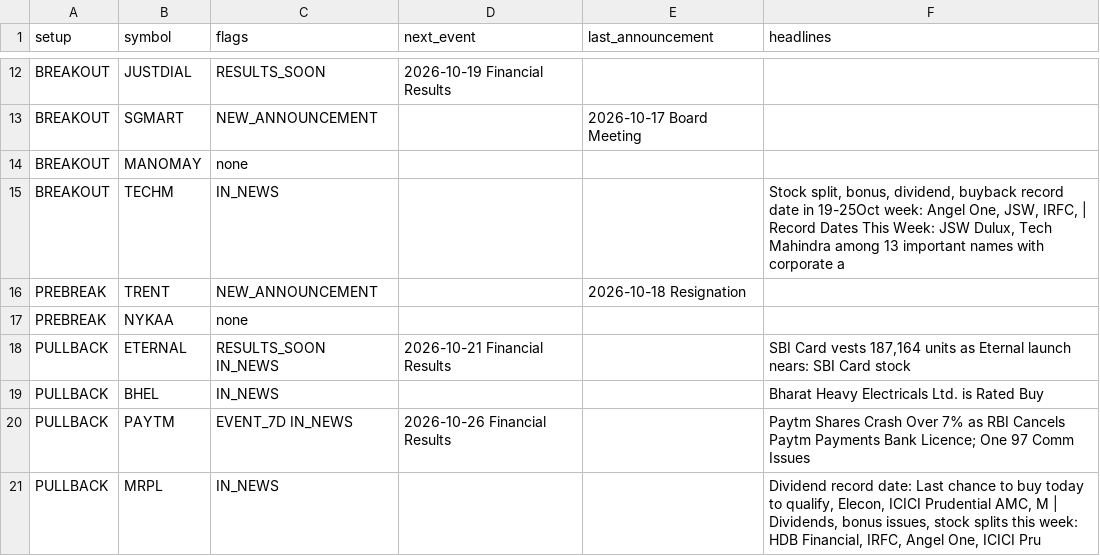
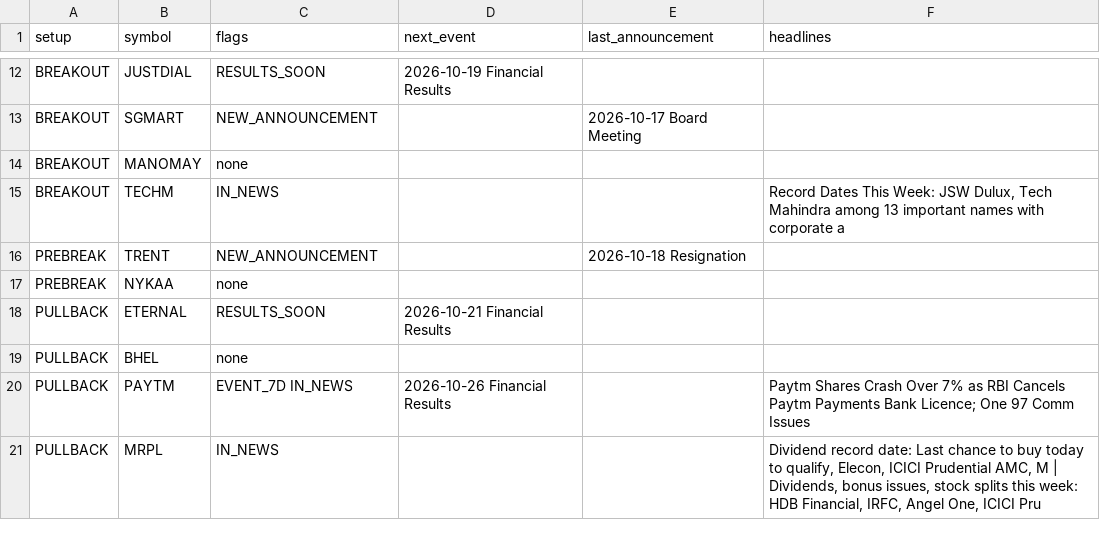
Before and after one commit to sufikipl-ops/swing-auto, a CSV file: docs/news_events.csv, drawn as a sheet; only a part is shown, gaps mark what is left out; the diff covers the shown part only.

```diff
--- a/docs/news_events.csv
+++ b/docs/news_events.csv
@@ -14,7 +14,7 @@ BREAKOUT,SGMART,NEW_ANNOUNCEMENT,,2026-10-17 Board Meeting,
 BREAKOUT,MANOMAY,none,,,
-BREAKOUT,TECHM,IN_NEWS,,,"Stock split, bonus, dividend, buyback record date in 19-25Oct week: Angel One, JSW, IRFC,  | Record Dates This Week: JSW Dulux, Tech Mahindra among 13 important names with corporate a"
+BREAKOUT,TECHM,IN_NEWS,,,"Record Dates This Week: JSW Dulux, Tech Mahindra among 13 important names with corporate a"
 PREBREAK,TRENT,NEW_ANNOUNCEMENT,,2026-10-18 Resignation,
 PREBREAK,NYKAA,none,,,
-PULLBACK,ETERNAL,RESULTS_SOON IN_NEWS,2026-10-21 Financial Results,,"SBI Card vests 187,164 units as Eternal launch nears: SBI Card stock"
-PULLBACK,BHEL,IN_NEWS,,,Bharat Heavy Electricals Ltd. is Rated Buy
+PULLBACK,ETERNAL,RESULTS_SOON,2026-10-21 Financial Results,,
+PULLBACK,BHEL,none,,,
 PULLBACK,PAYTM,EVENT_7D IN_NEWS,2026-10-26 Financial Results,,Paytm Shares Crash Over 7% as RBI Cancels Paytm Payments Bank Licence; One 97 Comm Issues
```
Also changed, not shown: 7 edited cells elsewhere in this file, out/news_events.csv, 5 other files.
